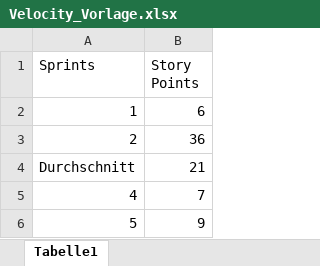
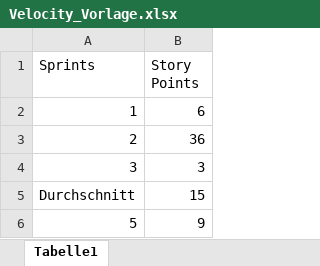
Before and after one commit to DavareDavare/T1_TableCast, an Excel workbook: Scrum_Unterlagen/Velocity_Vorlage.xlsx, sheet Tabelle1, drawn as a sheet; values as stored, in another font and other column widths than the file's, no borders; charts and pictures not drawn; removed rows and columns are numbered as before the commit, all else as after; the diff names each change by its address in the sheet, - before the commit and + after, or states it on an @@ line.

Commit message:
Update Sprint 3

```diff
--- a/Scrum_Unterlagen/Velocity_Vorlage.xlsx (sheet Tabelle1)
+++ b/Scrum_Unterlagen/Velocity_Vorlage.xlsx (sheet Tabelle1)
+row 4: 3 | 3
-B5 (Story Points): 21
+B5 (Story Points): 15
-row 5: 4 | 7
```
Also changed, not shown: charts or pictures, 4 other files.
